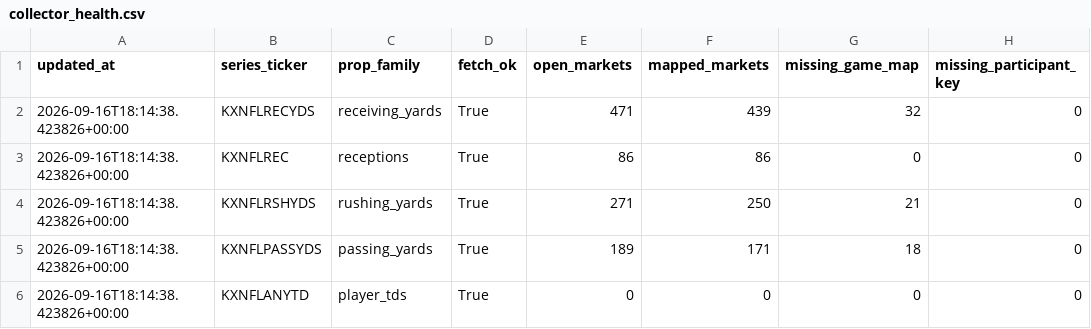
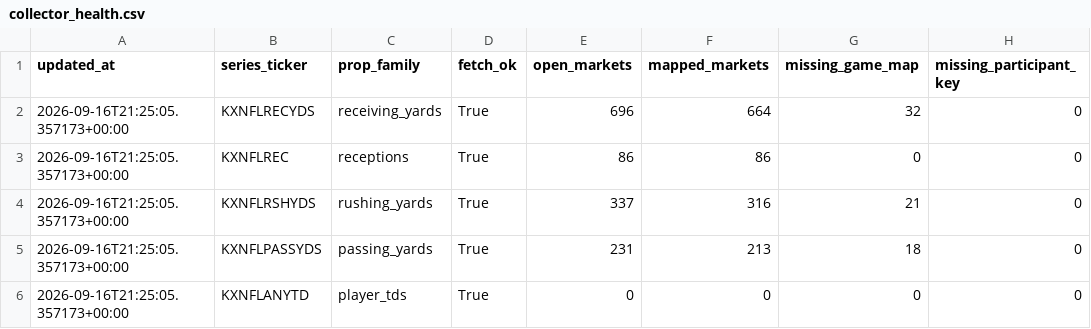
Before and after one commit to SaintSteven/Kalshi-trading-backend, a CSV file: research/nfl_prospective_paper_v001/data/collector_health.csv, drawn as a sheet; only a part is shown; the diff names each change by its address in the sheet, - before the commit and + after, or states it on an @@ line.

```diff
--- a/research/nfl_prospective_paper_v001/data/collector_health.csv
+++ b/research/nfl_prospective_paper_v001/data/collector_health.csv
-A2:A6 (updated_at): 2026-09-16T18:14:38.423826+00:00
+A2:A6 (updated_at): 2026-09-16T21:25:05.357173+00:00
-E2 (open_markets): 471
+E2 (open_markets): 696
-F2 (mapped_markets): 439
+F2 (mapped_markets): 664
-E4 (open_markets): 271
+E4 (open_markets): 337
-F4 (mapped_markets): 250
+F4 (mapped_markets): 316
-E5 (open_markets): 189
+E5 (open_markets): 231
-F5 (mapped_markets): 171
+F5 (mapped_markets): 213
```
Also changed, not shown: research/nfl_prospective_paper_v001/data/rushing_market_mapping.csv, 9 other files.
